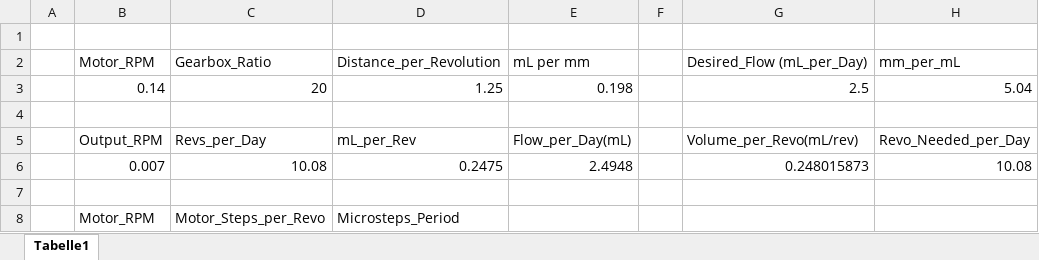
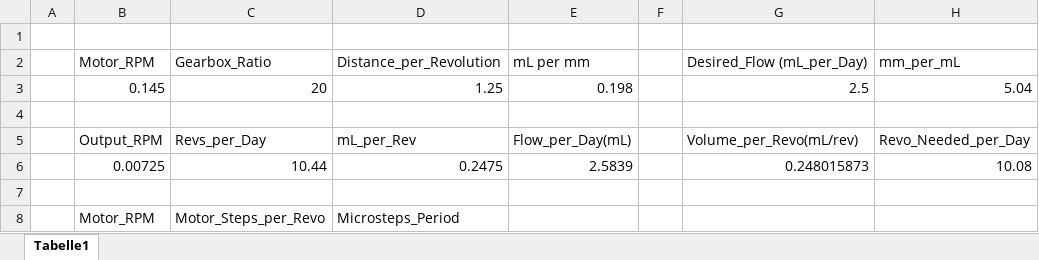
Before and after one commit to RamzanJamali/Perfusion_System, an Excel workbook: Formulas.xlsx, sheet Tabelle1, drawn as a sheet; only a part is shown; values as stored, in another font and other column widths than the file's, no borders; table styles not drawn; the diff names each change by its address in the sheet, - before the commit and + after, or states it on an @@ line.

```diff
--- a/Formulas.xlsx (sheet Tabelle1)
+++ b/Formulas.xlsx (sheet Tabelle1)
-B3: 0.14
+B3: 0.145
-B6: 0.007
+B6: 0.00725
-C6: 10.08
+C6: 10.44
-E6: 2.4948
+E6: 2.5839
```
Also changed, not shown: 41 other files.
